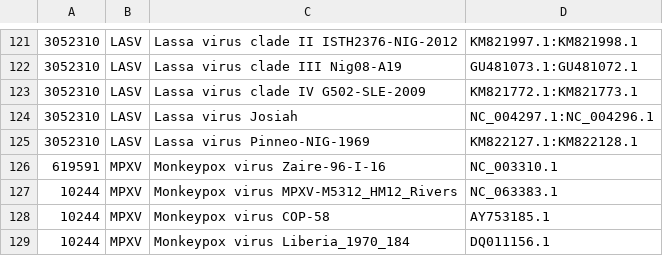
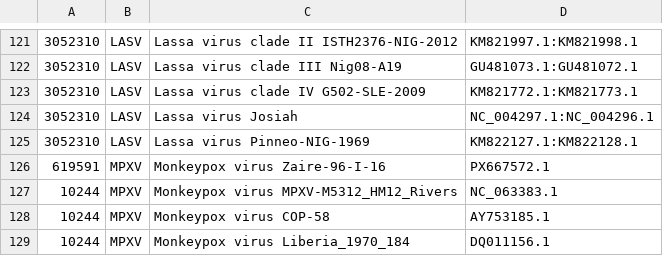
Before and after one commit to broadinstitute/viral-references, a TSV file: assembly/reference_genomes.tsv, drawn as a sheet; only a part is shown, gaps mark what is left out.

Commit message:
update mpxv clade I ref

```diff
--- a/assembly/reference_genomes.tsv
+++ b/assembly/reference_genomes.tsv
@@ -125,3 +125,3 @@
 3052310	LASV	Lassa virus Pinneo-NIG-1969	KM822127.1:KM822128.1
-619591	MPXV	Monkeypox virus Zaire-96-I-16	NC_003310.1
+619591	MPXV	Monkeypox virus Zaire-96-I-16	PX667572.1
 10244	MPXV	Monkeypox virus MPXV-M5312_HM12_Rivers	NC_063383.1
```
